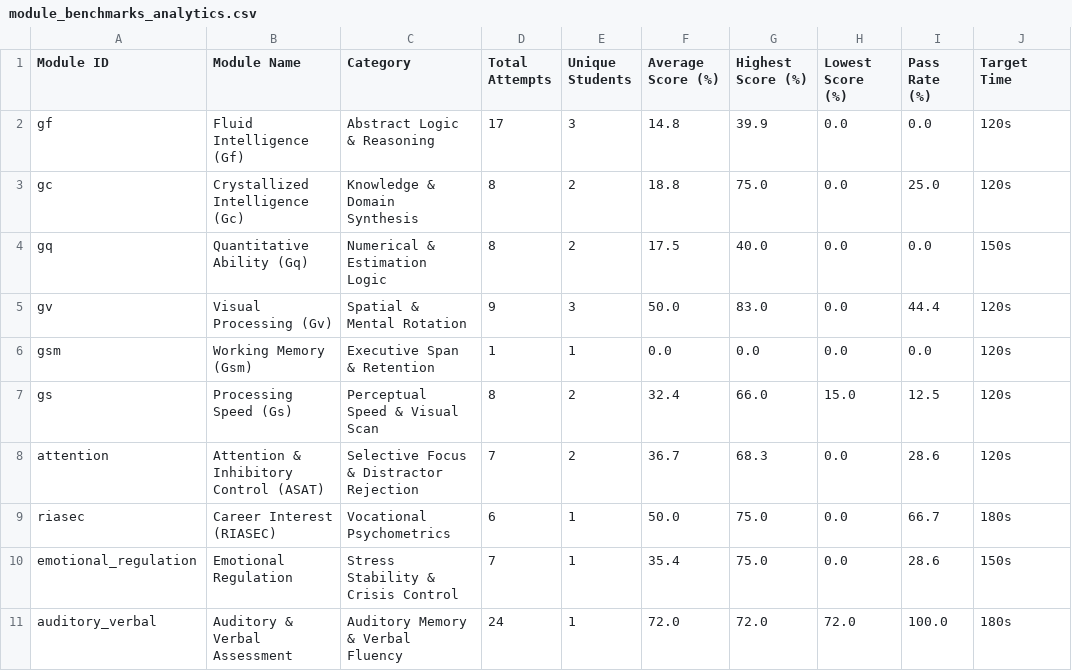
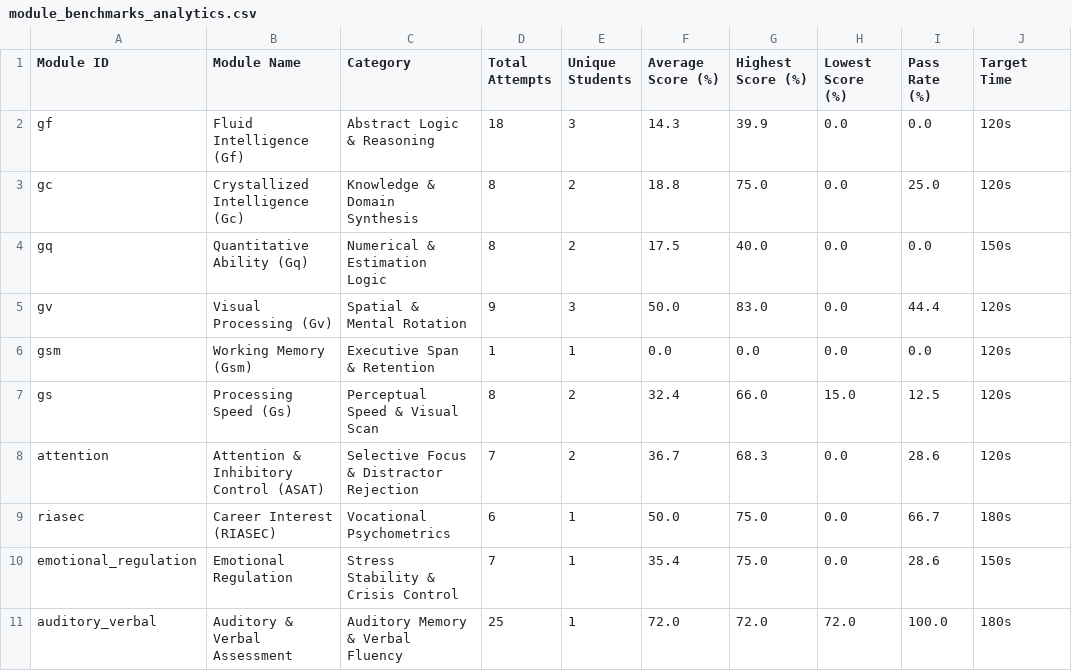
Before and after one commit to vnkrthk08/Mentiscope-Cognitive-Platform-V1, a CSV file: backend/data/module_benchmarks_analytics.csv, drawn as a sheet; only a part is shown; the diff names each change by its address in the sheet, - before the commit and + after, or states it on an @@ line.

```diff
--- a/backend/data/module_benchmarks_analytics.csv
+++ b/backend/data/module_benchmarks_analytics.csv
-D2 (Total Attempts): 17
+D2 (Total Attempts): 18
-F2 (Average Score (%)): 14.8
+F2 (Average Score (%)): 14.3
-D11 (Total Attempts): 24
+D11 (Total Attempts): 25
```
Also changed, not shown: backend/data/student_performance_records.csv, 4 other files.
